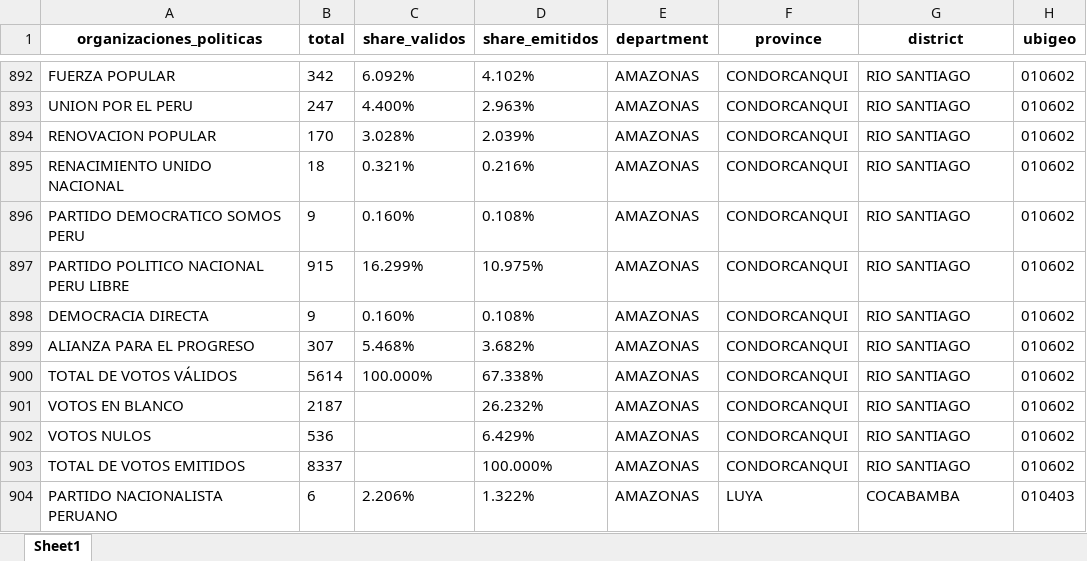
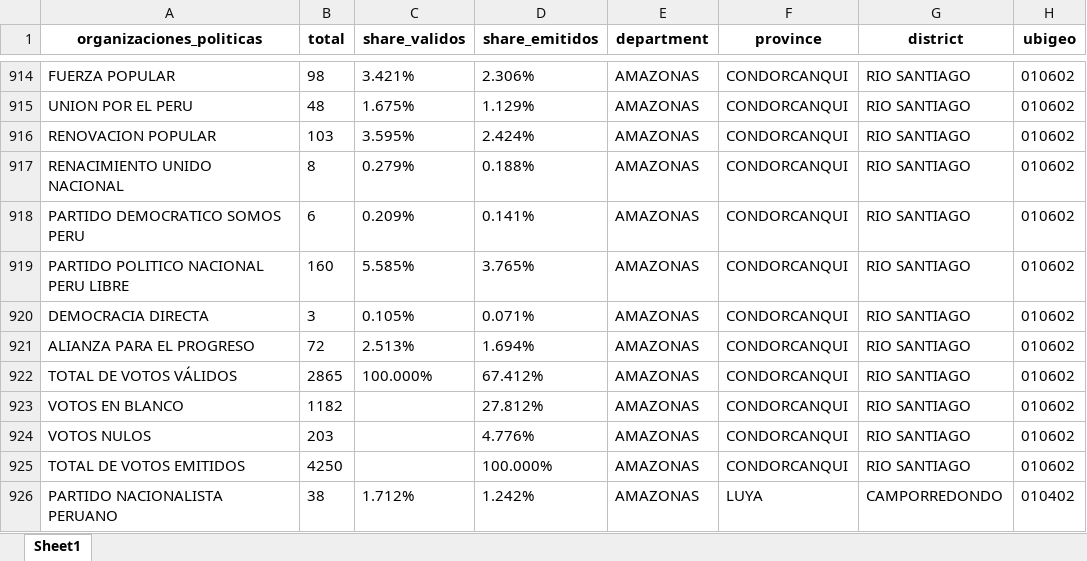
Before and after one commit to Robertopucp/1ECO35_R_PYTHON, an Excel workbook: Laboratorios/Lab8/first_round.xlsx, sheet Sheet1, drawn as a sheet; only a part is shown, gaps mark what is left out; the shorter side is filled out with more unchanged rows; values as stored, in another font and other column widths than the file's, no borders; addresses are those after the commit; the diff covers the shown part only; the diff names each change by its address in the sheet, - before the commit and + after, or states it on an @@ line.

```diff
--- a/Laboratorios/Lab8/first_round.xlsx (sheet Sheet1)
+++ b/Laboratorios/Lab8/first_round.xlsx (sheet Sheet1)
-B914 (total): 342
+B914 (total): 98
-C914 (share_validos): 6.092%
+C914 (share_validos): 3.421%
-D914 (share_emitidos): 4.102%
+D914 (share_emitidos): 2.306%
-B915 (total): 247
+B915 (total): 48
-C915 (share_validos): 4.400%
+C915 (share_validos): 1.675%
-D915 (share_emitidos): 2.963%
+D915 (share_emitidos): 1.129%
-B916 (total): 170
+B916 (total): 103
-C916 (share_validos): 3.028%
+C916 (share_validos): 3.595%
-D916 (share_emitidos): 2.039%
+D916 (share_emitidos): 2.424%
-B917 (total): 18
+B917 (total): 8
-C917 (share_validos): 0.321%
+C917 (share_validos): 0.279%
-D917 (share_emitidos): 0.216%
+D917 (share_emitidos): 0.188%
-B918 (total): 9
+B918 (total): 6
-C918 (share_validos): 0.160%
+C918 (share_validos): 0.209%
-D918 (share_emitidos): 0.108%
+D918 (share_emitidos): 0.141%
-B919 (total): 915
+B919 (total): 160
-C919 (share_validos): 16.299%
+C919 (share_validos): 5.585%
-D919 (share_emitidos): 10.975%
+D919 (share_emitidos): 3.765%
-B920 (total): 9
+B920 (total): 3
-C920 (share_validos): 0.160%
+C920 (share_validos): 0.105%
-D920 (share_emitidos): 0.108%
+D920 (share_emitidos): 0.071%
-B921 (total): 307
+B921 (total): 72
-C921 (share_validos): 5.468%
+C921 (share_validos): 2.513%
-D921 (share_emitidos): 3.682%
+D921 (share_emitidos): 1.694%
-B922 (total): 5614
+B922 (total): 2865
-D922 (share_emitidos): 67.338%
+D922 (share_emitidos): 67.412%
-B923 (total): 2187
+B923 (total): 1182
-D923 (share_emitidos): 26.232%
+D923 (share_emitidos): 27.812%
-B924 (total): 536
+B924 (total): 203
-D924 (share_emitidos): 6.429%
+D924 (share_emitidos): 4.776%
-B925 (total): 8337
+B925 (total): 4250
+row 926: PARTIDO NACIONALISTA PERUANO | 38 | 1.712% | 1.242% | AMAZONAS | LUYA | CAMPORREDONDO | 010402
```
Also changed, not shown: 43 added rows and 1099 edited cells elsewhere in this sheet, 2 other files.
